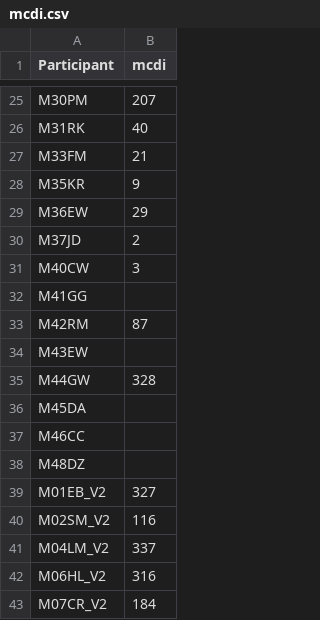
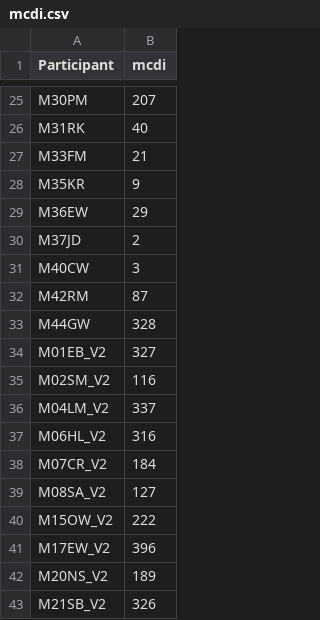
Before and after one commit to meli-ayala/BIN-Manuscript-Analysis, a CSV file: mcdi.csv, drawn as a sheet; only a part is shown, gaps mark what is left out; the shorter side is filled out with more unchanged rows; removed rows and columns are numbered as before the commit, all else as after; the diff covers the shown part only; the diff names each change by its address in the sheet, - before the commit and + after, or states it on an @@ line.

```diff
--- a/mcdi.csv
+++ b/mcdi.csv
-row 32: M41GG
-row 34: M43EW
-row 36: M45DA
-row 37: M46CC
-row 38: M48DZ
```
Also changed, not shown: 17 added rows, 6 removed rows and 2 edited cells elsewhere in this file.
